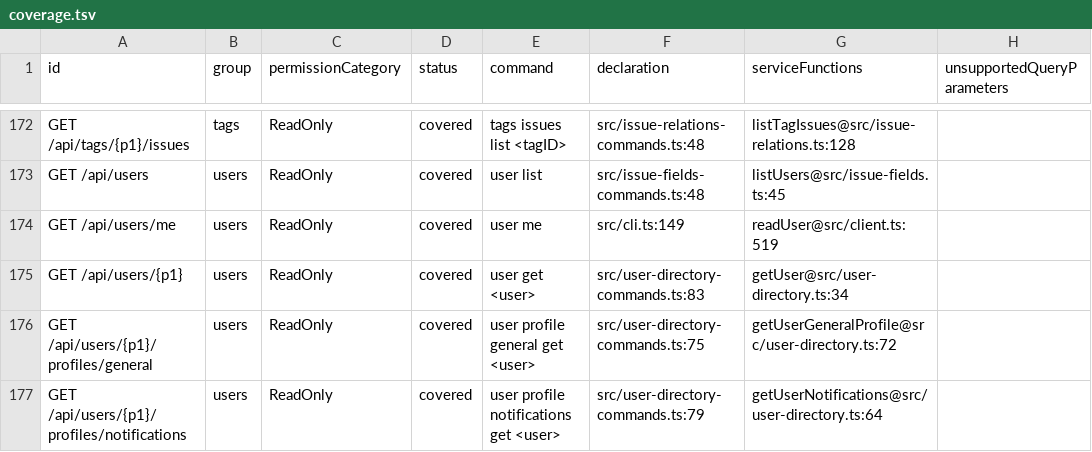
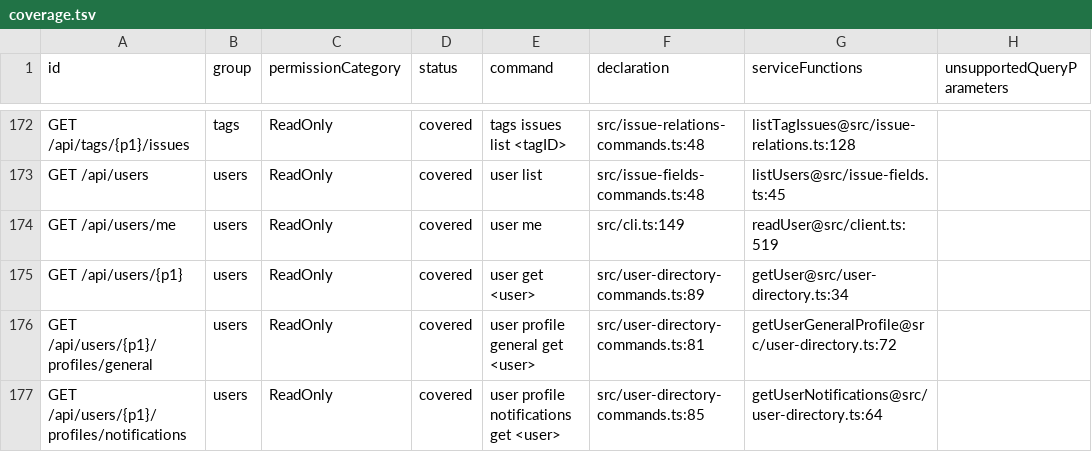
Before and after one commit to iXab3r/youtrack-cli, a TSV file: docs/rest-api-coverage/current/coverage.tsv, drawn as a sheet; only a part is shown, gaps mark what is left out; the diff covers the shown part only; the diff names each change by its address in the sheet, - before the commit and + after, or states it on an @@ line.

```diff
--- a/docs/rest-api-coverage/current/coverage.tsv
+++ b/docs/rest-api-coverage/current/coverage.tsv
-F175 (declaration): src/user-directory-commands.ts:83
+F175 (declaration): src/user-directory-commands.ts:89
-F176 (declaration): src/user-directory-commands.ts:75
+F176 (declaration): src/user-directory-commands.ts:81
-F177 (declaration): src/user-directory-commands.ts:79
+F177 (declaration): src/user-directory-commands.ts:85
```
Also changed, not shown: 38 edited cells elsewhere in this file, 8 other files.
